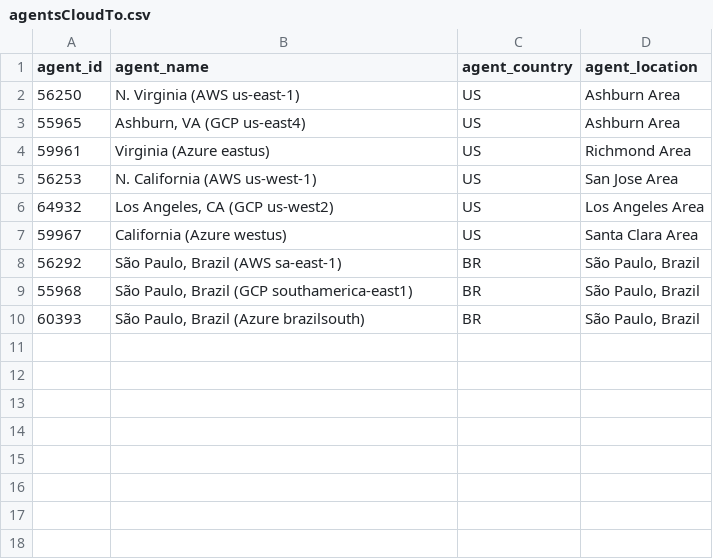
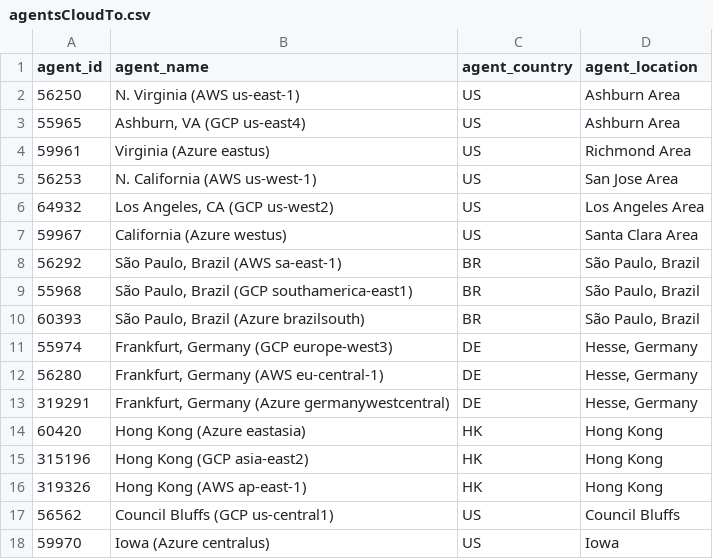
Before and after one commit to ciscoSpeaker/thousandeyes, a CSV file: latam/agentsCloudTo.csv, drawn as a sheet; the diff names each change by its address in the sheet, - before the commit and + after, or states it on an @@ line.

Commit message:
adding targets

```diff
--- a/latam/agentsCloudTo.csv
+++ b/latam/agentsCloudTo.csv
+row 11: 55974 | Frankfurt, Germany (GCP europe-west3) | DE | Hesse, Germany
+row 12: 56280 | Frankfurt, Germany (AWS eu-central-1) | DE | Hesse, Germany
+row 13: 319291 | Frankfurt, Germany (Azure germanywestcentral) | DE | Hesse, Germany
+row 14: 60420 | Hong Kong (Azure eastasia) | HK | Hong Kong
+row 15: 315196 | Hong Kong (GCP asia-east2) | HK | Hong Kong
+row 16: 319326 | Hong Kong (AWS ap-east-1) | HK | Hong Kong
+row 17: 56562 | Council Bluffs (GCP us-central1) | US | Council Bluffs
+row 18: 59970 | Iowa (Azure centralus) | US | Iowa
```
